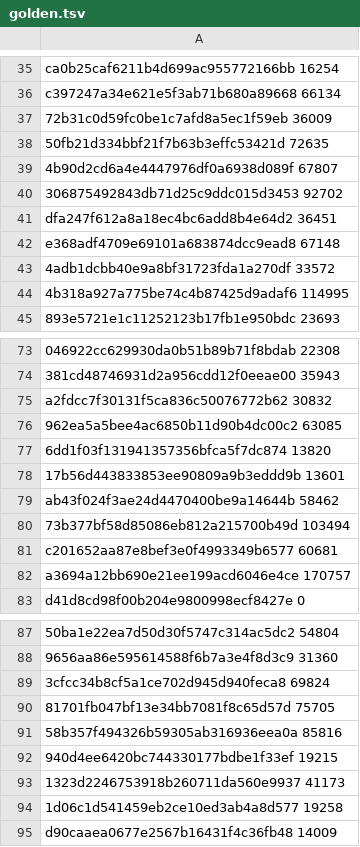
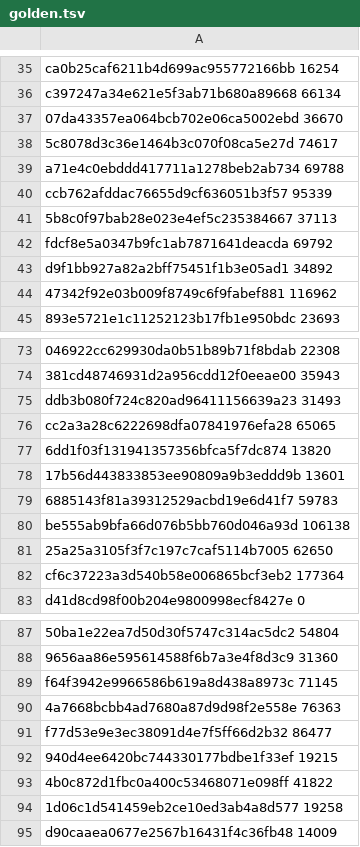
Before and after one commit to GintarasTTS/Gintaras_android, a TSV file: jvmtest/golden.tsv, drawn as a sheet; only a part is shown, gaps mark what is left out; the diff covers the shown part only; the diff names each change by its address in the sheet, - before the commit and + after, or states it on an @@ line.

```diff
--- a/jvmtest/golden.tsv
+++ b/jvmtest/golden.tsv
-A37: 72b31c0d59fc0be1c7afd8a5ec1f59eb 36009
+A37: 07da43357ea064bcb702e06ca5002ebd 36670
-A38: 50fb21d334bbf21f7b63b3effc53421d 72635
+A38: 5c8078d3c36e1464b3c070f08ca5e27d 74617
-A39: 4b90d2cd6a4e4447976df0a6938d089f 67807
+A39: a71e4c0ebddd417711a1278beb2ab734 69788
-A40: 306875492843db71d25c9ddc015d3453 92702
+A40: ccb762afddac76655d9cf636051b3f57 95339
-A41: dfa247f612a8a18ec4bc6add8b4e64d2 36451
+A41: 5b8c0f97bab28e023e4ef5c235384667 37113
-A42: e368adf4709e69101a683874dcc9ead8 67148
+A42: fdcf8e5a0347b9fc1ab7871641deacda 69792
-A43: 4adb1dcbb40e9a8bf31723fda1a270df 33572
+A43: d9f1bb927a82a2bff75451f1b3e05ad1 34892
-A44: 4b318a927a775be74c4b87425d9adaf6 114995
+A44: 47342f92e03b009f8749c6f9fabef881 116962
-A75: a2fdcc7f30131f5ca836c50076772b62 30832
+A75: ddb3b080f724c820ad96411156639a23 31493
-A76: 962ea5a5bee4ac6850b11d90b4dc00c2 63085
+A76: cc2a3a28c6222698dfa07841976efa28 65065
-A79: ab43f024f3ae24d4470400be9a14644b 58462
+A79: 6885143f81a39312529acbd19e6d41f7 59783
-A80: 73b377bf58d85086eb812a215700b49d 103494
+A80: be555ab9bfa66d076b5bb760d046a93d 106138
-A81: c201652aa87e8bef3e0f4993349b6577 60681
+A81: 25a25a3105f3f7c197c7caf5114b7005 62650
-A82: a3694a12bb690e21ee199acd6046e4ce 170757
+A82: cf6c37223a3d540b58e006865bcf3eb2 177364
-A89: 3cfcc34b8cf5a1ce702d945d940feca8 69824
+A89: f64f3942e9966586b619a8d438a8973c 71145
-A90: 81701fb047bf13e34bb7081f8c65d57d 75705
+A90: 4a7668bcbb4ad7680a87d9d98f2e558e 76363
-A91: 58b357f494326b59305ab316936eea0a 85816
+A91: f77d53e9e3ec38091d4e7f5ff66d2b32 86477
-A93: 1323d2246753918b260711da560e9937 41173
+A93: 4b0c872d1fbc0a400c53468071e098ff 41822
```
Also changed, not shown: 8 edited cells elsewhere in this file, 5 other files.
